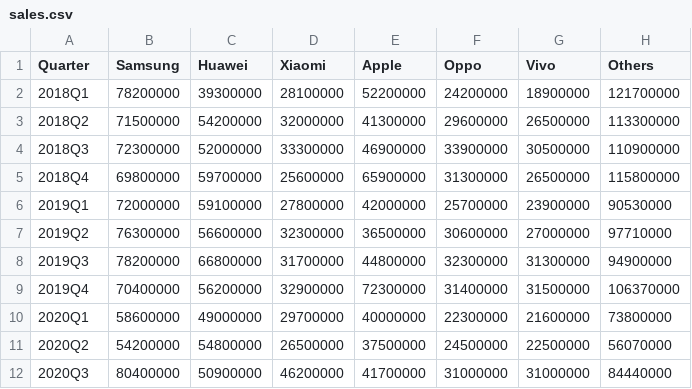
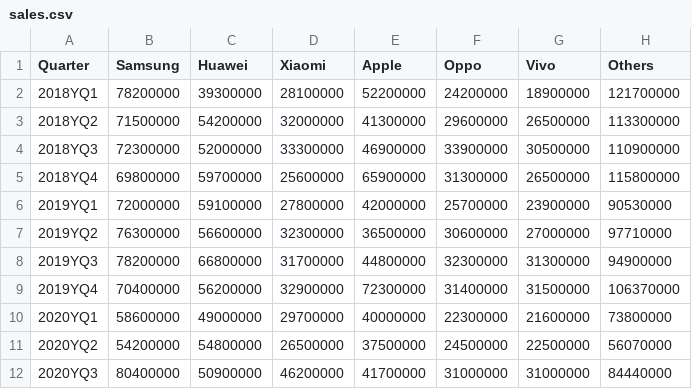
Before and after one commit to capTony02Zheng/capTony02Zheng.github.io, a CSV file: sales.csv, drawn as a sheet.

```diff
--- a/sales.csv
+++ b/sales.csv
@@ -1,12 +1,12 @@
 Quarter,Samsung,Huawei,Xiaomi,Apple,Oppo,Vivo,Others
-2018Q1,78200000,39300000,28100000,52200000,24200000,18900000,121700000
-2018Q2,71500000,54200000,32000000,41300000,29600000,26500000,113300000
-2018Q3,72300000,52000000,33300000,46900000,33900000,30500000,110900000
-2018Q4,69800000,59700000,25600000,65900000,31300000,26500000,115800000
-2019Q1,72000000,59100000,27800000,42000000,25700000,23900000,90530000
-2019Q2,76300000,56600000,32300000,36500000,30600000,27000000,97710000
-2019Q3,78200000,66800000,31700000,44800000,32300000,31300000,94900000
-2019Q4,70400000,56200000,32900000,72300000,31400000,31500000,106370000
-2020Q1,58600000,49000000,29700000,40000000,22300000,21600000,73800000
-2020Q2,54200000,54800000,26500000,37500000,24500000,22500000,56070000
-2020Q3,80400000,50900000,46200000,41700000,31000000,31000000,84440000
+2018YQ1,78200000,39300000,28100000,52200000,24200000,18900000,121700000
+2018YQ2,71500000,54200000,32000000,41300000,29600000,26500000,113300000
+2018YQ3,72300000,52000000,33300000,46900000,33900000,30500000,110900000
+2018YQ4,69800000,59700000,25600000,65900000,31300000,26500000,115800000
+2019YQ1,72000000,59100000,27800000,42000000,25700000,23900000,90530000
+2019YQ2,76300000,56600000,32300000,36500000,30600000,27000000,97710000
+2019YQ3,78200000,66800000,31700000,44800000,32300000,31300000,94900000
+2019YQ4,70400000,56200000,32900000,72300000,31400000,31500000,106370000
+2020YQ1,58600000,49000000,29700000,40000000,22300000,21600000,73800000
+2020YQ2,54200000,54800000,26500000,37500000,24500000,22500000,56070000
+2020YQ3,80400000,50900000,46200000,41700000,31000000,31000000,84440000
```
Also changed, not shown: 1 other file.
